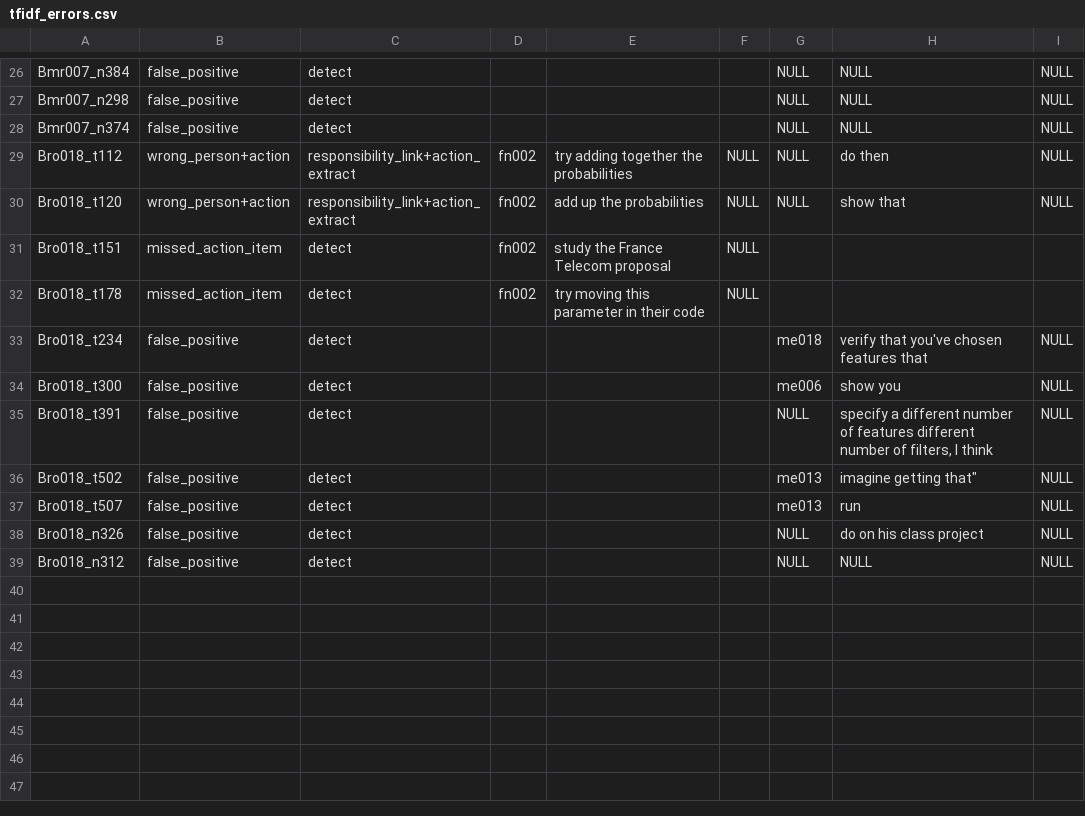
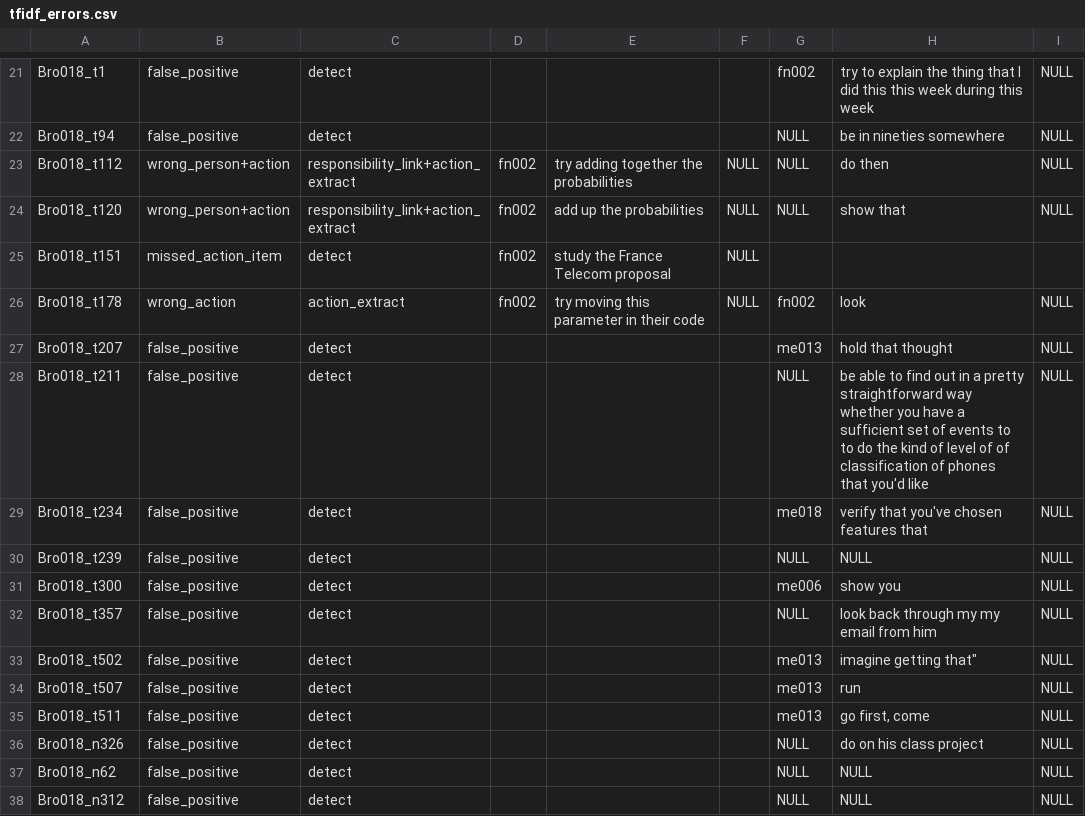
Before and after one commit to Dinesh-Saladi/action-items-nlp, a CSV file: outputs/tfidf_errors.csv, drawn as a sheet; only a part is shown, gaps mark what is left out; removed rows and columns are numbered as before the commit, all else as after; the diff covers the shown part only; the diff names each change by its address in the sheet, - before the commit and + after, or states it on an @@ line.

```diff
--- a/outputs/tfidf_errors.csv
+++ b/outputs/tfidf_errors.csv
-A21: Bmr007_n384
+A21: Bro018_t1
-G21: NULL
+G21: fn002
-H21: NULL
+H21: try to explain the thing that I did this this week during this week
-A22: Bmr007_n298
+A22: Bro018_t94
-H22: NULL
+H22: be in nineties somewhere
-row 28: Bmr007_n374 | false_positive | detect |  |  |  | NULL | NULL | NULL
-B26: missed_action_item
+B26: wrong_action
-C26: detect
+C26: action_extract
-G26: (empty)
+G26: fn002
-H26: (empty)
+H26: look
-I26: (empty)
+I26: NULL
+row 27: Bro018_t207 | false_positive | detect |  |  |  | me013 | hold that thought | NULL
+row 28: Bro018_t211 | false_positive | detect |  |  |  | NULL | be able to find out in a pretty straightforward way whether you have a sufficient set of events to to do the kind of level of of classification of phones that you'd like | NULL
+row 30: Bro018_t239 | false_positive | detect |  |  |  | NULL | NULL | NULL
-A32: Bro018_t391
+A32: Bro018_t357
-H32: specify a different number of features different number of filters, I think
+H32: look back through my my email from him
+row 35: Bro018_t511 | false_positive | detect |  |  |  | me013 | go first, come | NULL
+row 37: Bro018_n62 | false_positive | detect |  |  |  | NULL | NULL | NULL
```
Also changed, not shown: 2 added rows, 7 removed rows and 23 edited cells elsewhere in this file, outputs/hybrid_errors.csv, 7 other files.
